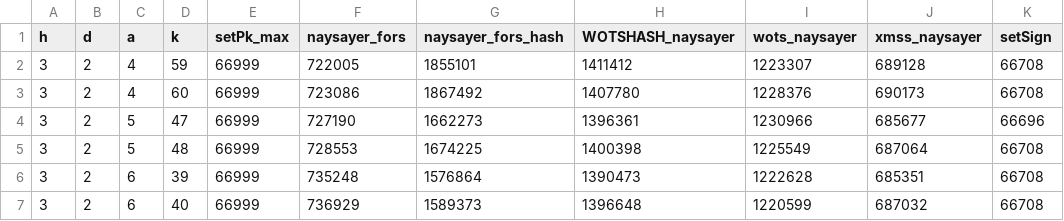
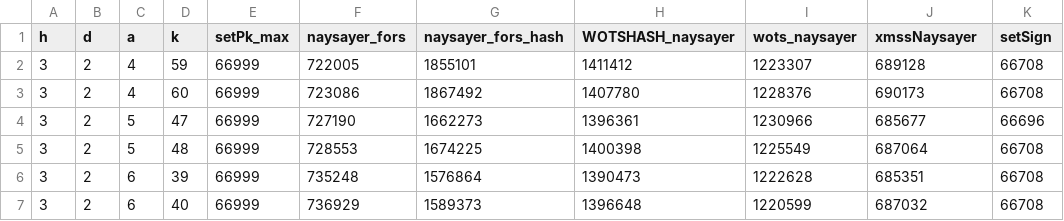
Before and after one commit to ruslan-ilesik/poqeth, a CSV file: data/sphincs/naysyaer/results.csv, drawn as a sheet; only a part is shown.

Commit message:
sphincs naysyaer rename types

```diff
--- a/data/sphincs/naysyaer/results.csv
+++ b/data/sphincs/naysyaer/results.csv
@@ -1,2 +1,2 @@
-h,d,a,k,setPk_max,naysayer_fors,naysayer_fors_hash,WOTSHASH_naysayer,wots_naysayer,xmss_naysayer,setSign
+h,d,a,k,setPk_max,naysayer_fors,naysayer_fors_hash,WOTSHASH_naysayer,wots_naysayer,xmssNaysayer,setSign
 3,2,4,59,66999,722005,1855101,1411412,1223307,689128,66708
```
Also changed, not shown: 6 other files.
